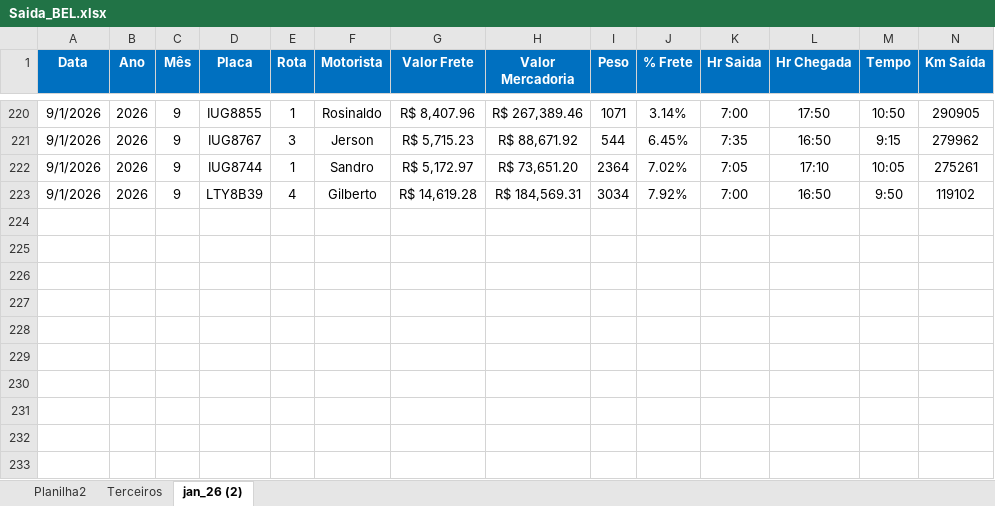
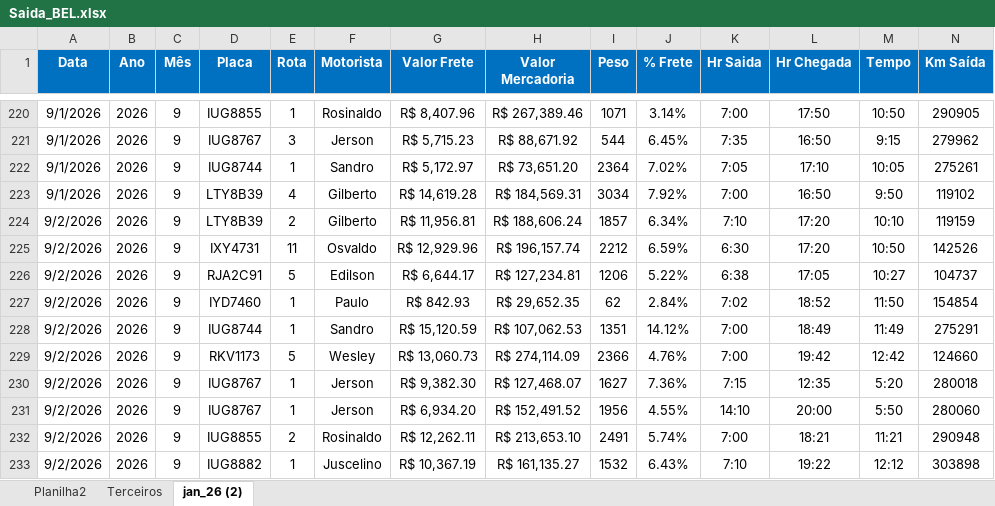
Before and after one commit to Manoel-Diger/saida_veiculo_bel, an Excel workbook: Saida_BEL.xlsx, sheet jan_26 (2), drawn as a sheet; only a part is shown, gaps mark what is left out; values as stored, in another font and other column widths than the file's, no borders; conditional formats and table styles not drawn; rows hold the shown columns only; the diff names each change by its address in the sheet, - before the commit and + after, or states it on an @@ line.

```diff
--- a/Saida_BEL.xlsx (sheet jan_26 (2))
+++ b/Saida_BEL.xlsx (sheet jan_26 (2))
+row 224: 9/2/2026 | 2026 | 9 | LTY8B39 | 2 | Gilberto | R$ 11,956.81 | R$ 188,606.24 | 1857 | 6.34% | 7:10 | 17:20 | 10:10 | 119159
+row 225: 9/2/2026 | 2026 | 9 | IXY4731 | 11 | Osvaldo | R$ 12,929.96 | R$ 196,157.74 | 2212 | 6.59% | 6:30 | 17:20 | 10:50 | 142526
+row 226: 9/2/2026 | 2026 | 9 | RJA2C91 | 5 | Edilson | R$ 6,644.17 | R$ 127,234.81 | 1206 | 5.22% | 6:38 | 17:05 | 10:27 | 104737
+row 227: 9/2/2026 | 2026 | 9 | IYD7460 | 1 | Paulo | R$ 842.93 | R$ 29,652.35 | 62 | 2.84% | 7:02 | 18:52 | 11:50 | 154854
+row 228: 9/2/2026 | 2026 | 9 | IUG8744 | 1 | Sandro | R$ 15,120.59 | R$ 107,062.53 | 1351 | 14.12% | 7:00 | 18:49 | 11:49 | 275291
+row 229: 9/2/2026 | 2026 | 9 | RKV1173 | 5 | Wesley | R$ 13,060.73 | R$ 274,114.09 | 2366 | 4.76% | 7:00 | 19:42 | 12:42 | 124660
+row 230: 9/2/2026 | 2026 | 9 | IUG8767 | 1 | Jerson | R$ 9,382.30 | R$ 127,468.07 | 1627 | 7.36% | 7:15 | 12:35 | 5:20 | 280018
+row 231: 9/2/2026 | 2026 | 9 | IUG8767 | 1 | Jerson | R$ 6,934.20 | R$ 152,491.52 | 1956 | 4.55% | 14:10 | 20:00 | 5:50 | 280060
+row 232: 9/2/2026 | 2026 | 9 | IUG8855 | 2 | Rosinaldo | R$ 12,262.11 | R$ 213,653.10 | 2491 | 5.74% | 7:00 | 18:21 | 11:21 | 290948
+row 233: 9/2/2026 | 2026 | 9 | IUG8882 | 1 | Juscelino | R$ 10,367.19 | R$ 161,135.27 | 1532 | 6.43% | 7:10 | 19:22 | 12:12 | 303898
```
Also changed, not shown: 1 other file.
